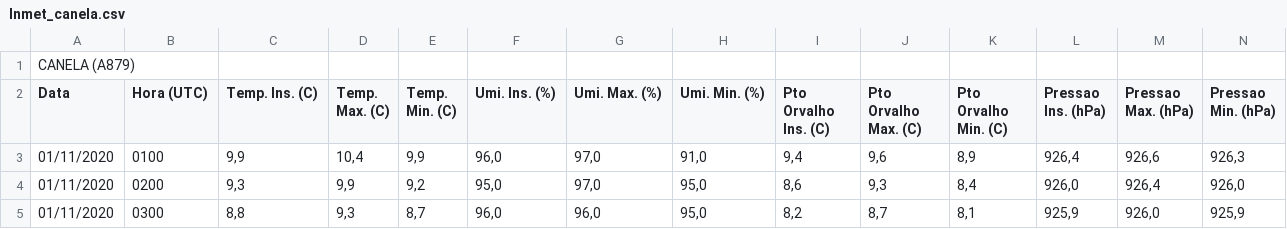
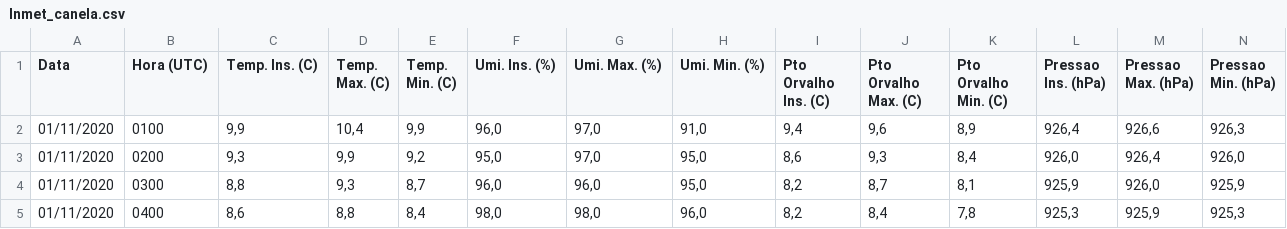
Before and after one commit to reginaldotiete/Dados_CDM, a CSV file: Reginaldo/Inmet_canela.csv, drawn as a sheet; only a part is shown; the shorter side is filled out with more unchanged rows; rows hold the shown columns only; the diff names each change by its address in the sheet, - before the commit and + after, or states it on an @@ line.

Commit message:
Update Inmet_canela.csv

```diff
--- a/Reginaldo/Inmet_canela.csv
+++ b/Reginaldo/Inmet_canela.csv
-row 1: CANELA (A879)
```
